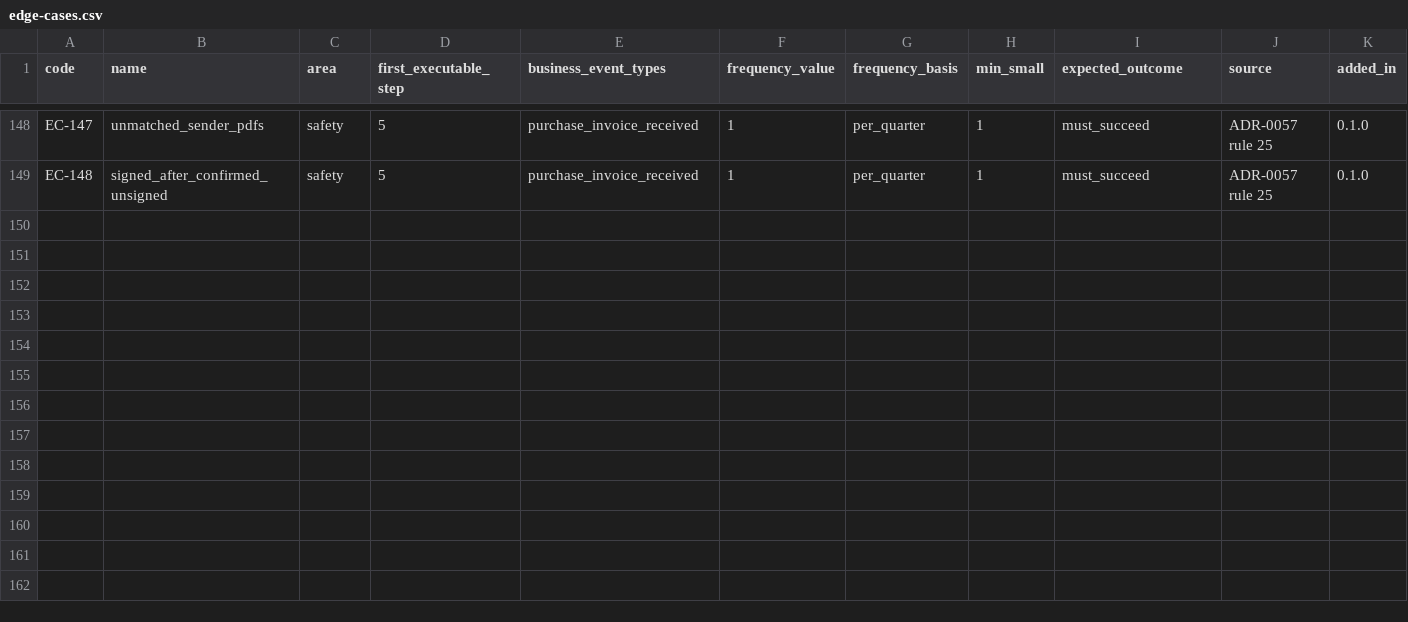
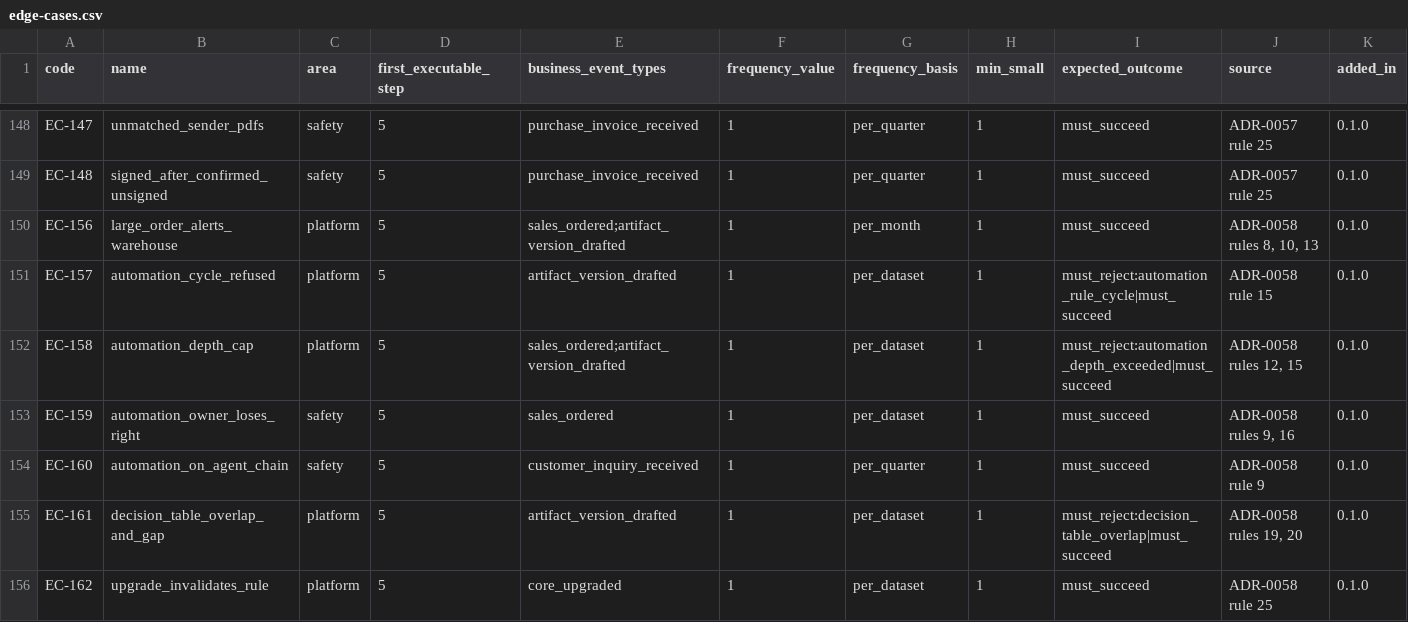
Before and after one commit to AnGaudium/ERPMe, a CSV file: docs/catalogs/edge-cases.csv, drawn as a sheet; only a part is shown, gaps mark what is left out; rows hold the shown columns only; the diff covers the shown part only; the diff names each change by its address in the sheet, - before the commit and + after, or states it on an @@ line.

```diff
--- a/docs/catalogs/edge-cases.csv
+++ b/docs/catalogs/edge-cases.csv
+row 150: EC-156 | large_order_alerts_warehouse | platform | 5 | sales_ordered;artifact_version_drafted | 1 | per_month | 1 | must_succeed | ADR-0058 rules 8, 10, 13 | 0.1.0
+row 151: EC-157 | automation_cycle_refused | platform | 5 | artifact_version_drafted | 1 | per_dataset | 1 | must_reject:automation_rule_cycle|must_succeed | ADR-0058 rule 15 | 0.1.0
+row 152: EC-158 | automation_depth_cap | platform | 5 | sales_ordered;artifact_version_drafted | 1 | per_dataset | 1 | must_reject:automation_depth_exceeded|must_succeed | ADR-0058 rules 12, 15 | 0.1.0
+row 153: EC-159 | automation_owner_loses_right | safety | 5 | sales_ordered | 1 | per_dataset | 1 | must_succeed | ADR-0058 rules 9, 16 | 0.1.0
+row 154: EC-160 | automation_on_agent_chain | safety | 5 | customer_inquiry_received | 1 | per_quarter | 1 | must_succeed | ADR-0058 rule 9 | 0.1.0
+row 155: EC-161 | decision_table_overlap_and_gap | platform | 5 | artifact_version_drafted | 1 | per_dataset | 1 | must_reject:decision_table_overlap|must_succeed | ADR-0058 rules 19, 20 | 0.1.0
+row 156: EC-162 | upgrade_invalidates_rule | platform | 5 | core_upgraded | 1 | per_dataset | 1 | must_succeed | ADR-0058 rule 25 | 0.1.0
```
Also changed, not shown: 6 added rows elsewhere in this file, docs/catalogs/authorization-areas.csv, docs/catalogs/work-item-kinds.csv, 32 other files.
